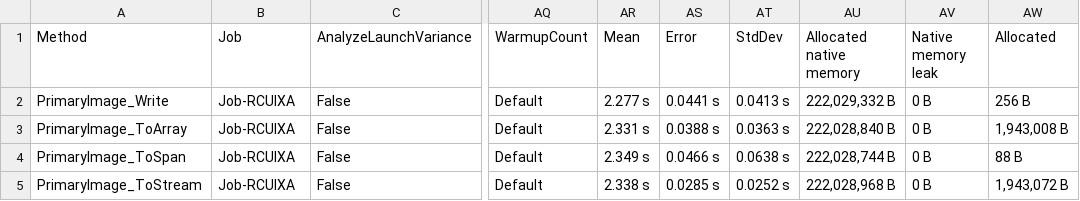
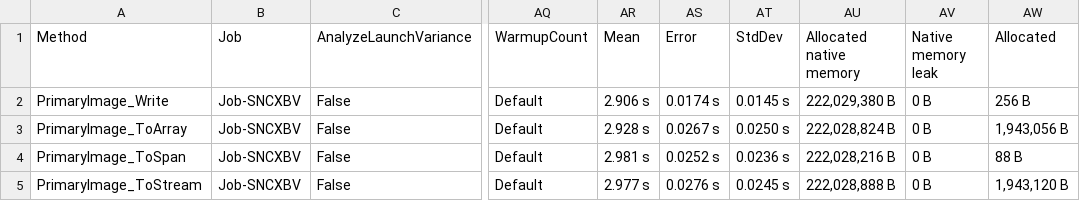
Before and after one commit to FileOnQ/Imaging.Heif, a CSV file: benchmarks/results/primary.net5.0/FileOnQ.Imaging.Heif.Benchmarks.PrimaryImage-report.csv, drawn as a sheet; only a part is shown, gaps mark what is left out; the diff names each change by its address in the sheet, - before the commit and + after, or states it on an @@ line.

```diff
--- a/benchmarks/results/primary.net5.0/FileOnQ.Imaging.Heif.Benchmarks.PrimaryImage-report.csv
+++ b/benchmarks/results/primary.net5.0/FileOnQ.Imaging.Heif.Benchmarks.PrimaryImage-report.csv
-B2:B5 (Job): Job-RCUIXA
+B2:B5 (Job): Job-SNCXBV
-AR2 (Mean): 2.277 s
+AR2 (Mean): 2.906 s
-AS2 (Error): 0.0441 s
+AS2 (Error): 0.0174 s
-AT2 (StdDev): 0.0413 s
+AT2 (StdDev): 0.0145 s
-AU2 (Allocated native memory): 222,029,332 B
+AU2 (Allocated native memory): 222,029,380 B
-AR3 (Mean): 2.331 s
+AR3 (Mean): 2.928 s
-AS3 (Error): 0.0388 s
+AS3 (Error): 0.0267 s
-AT3 (StdDev): 0.0363 s
+AT3 (StdDev): 0.0250 s
-AU3 (Allocated native memory): 222,028,840 B
+AU3 (Allocated native memory): 222,028,824 B
-AW3 (Allocated): 1,943,008 B
+AW3 (Allocated): 1,943,056 B
-AR4 (Mean): 2.349 s
+AR4 (Mean): 2.981 s
-AS4 (Error): 0.0466 s
+AS4 (Error): 0.0252 s
-AT4 (StdDev): 0.0638 s
+AT4 (StdDev): 0.0236 s
-AU4 (Allocated native memory): 222,028,744 B
+AU4 (Allocated native memory): 222,028,216 B
-AR5 (Mean): 2.338 s
+AR5 (Mean): 2.977 s
-AS5 (Error): 0.0285 s
+AS5 (Error): 0.0276 s
-AT5 (StdDev): 0.0252 s
+AT5 (StdDev): 0.0245 s
-AU5 (Allocated native memory): 222,028,968 B
+AU5 (Allocated native memory): 222,028,888 B
-AW5 (Allocated): 1,943,072 B
+AW5 (Allocated): 1,943,120 B
```
Also changed, not shown: benchmarks/results/primary.net48/FileOnQ.Imaging.Heif.Benchmarks.PrimaryImage-report.csv, benchmarks/results/primary.net6.0/FileOnQ.Imaging.Heif.Benchmarks.PrimaryImage-report.csv, 21 other files.
